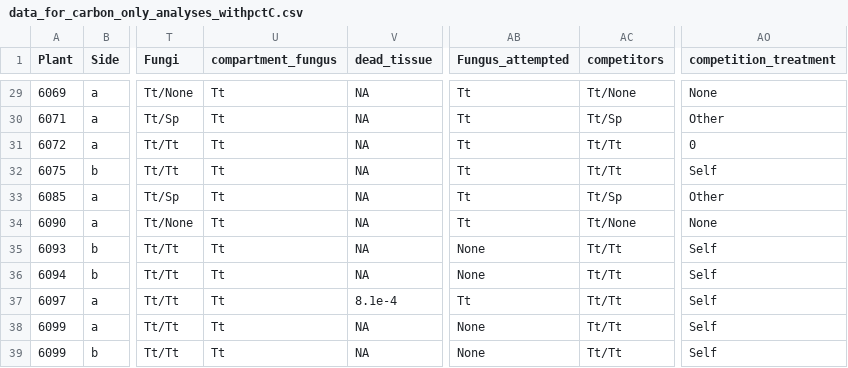
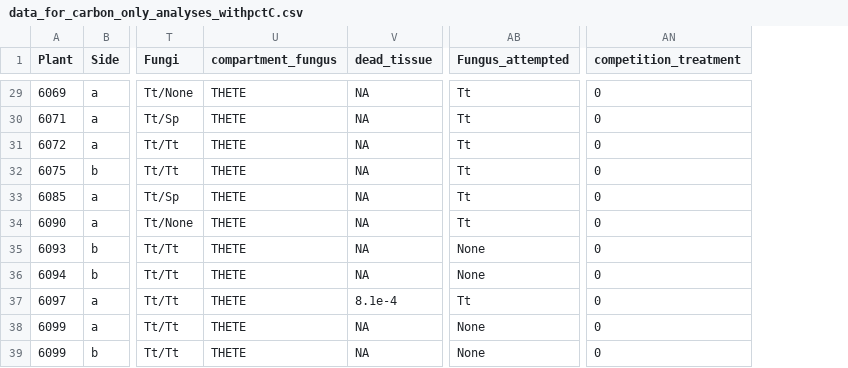
Before and after one commit to laurabogar/fungal-competition2020, a CSV file: processeddata/data_for_carbon_only_analyses_withpctC.csv, drawn as a sheet; only a part is shown, gaps mark what is left out; removed rows and columns are numbered as before the commit, all else as after; the diff covers the shown part only; the diff names each change by its address in the sheet, - before the commit and + after, or states it on an @@ line.

```diff
--- a/processeddata/data_for_carbon_only_analyses_withpctC.csv
+++ b/processeddata/data_for_carbon_only_analyses_withpctC.csv
-column AC (competitors), rows 29-39: Tt/None | Tt/Sp | Tt/Tt | Tt/Tt | Tt/Sp | Tt/None | Tt/Tt | Tt/Tt | Tt/Tt | Tt/Tt | Tt/Tt
-U29:U39 (compartment_fungus): Tt
+U29:U39 (compartment_fungus): THETE
-AN29 (competition_treatment): None
+AN29 (competition_treatment): 0
-AN30 (competition_treatment): Other
+AN30 (competition_treatment): 0
-AN32 (competition_treatment): Self
+AN32 (competition_treatment): 0
-AN33 (competition_treatment): Other
+AN33 (competition_treatment): 0
-AN34 (competition_treatment): None
+AN34 (competition_treatment): 0
-AN35:AN39 (competition_treatment): Self
+AN35:AN39 (competition_treatment): 0
```
Also changed, not shown: 54 edited cells elsewhere in this file, processeddata/isotope_and_plant_metadata_FOR_N_ANALYSES_and_exchange_rates_withpctN.csv, processeddata/isotope_and_plant_metadata_with_competition_coded_clearly_INCLUDING_MIXED_and_pctCN.csv, 3 other files.
